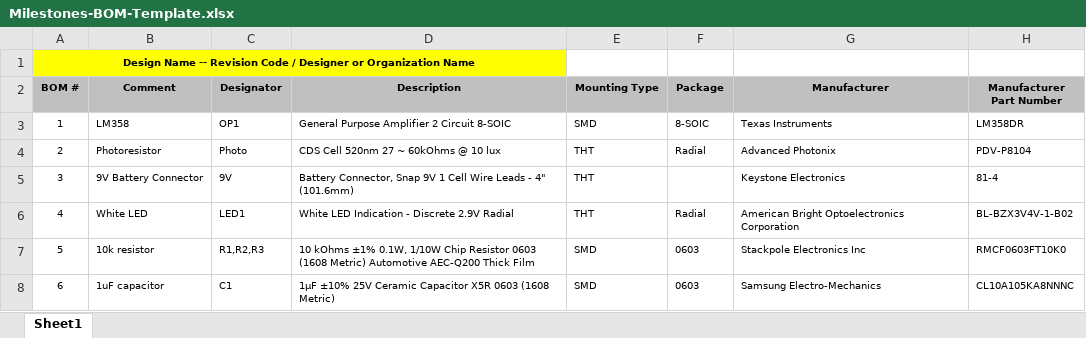
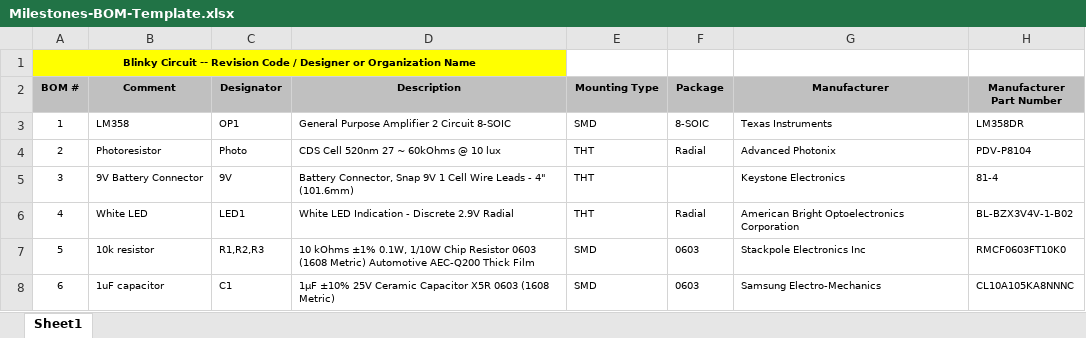
Before and after one commit to zhan3571/BlinkyCircuit, an Excel workbook: Hardware/Milestones-BOM-Template.xlsx, sheet Sheet1, drawn as a sheet; only a part is shown; values as stored, in another font and other column widths than the file's, no borders; the diff names each change by its address in the sheet, - before the commit and + after, or states it on an @@ line.

Commit message:
updated

```diff
--- a/Hardware/Milestones-BOM-Template.xlsx (sheet Sheet1)
+++ b/Hardware/Milestones-BOM-Template.xlsx (sheet Sheet1)
-A1 (BOM #): Design Name -- Revision…
+A1 (BOM #): Blinky Circuit -- Revision…
```
